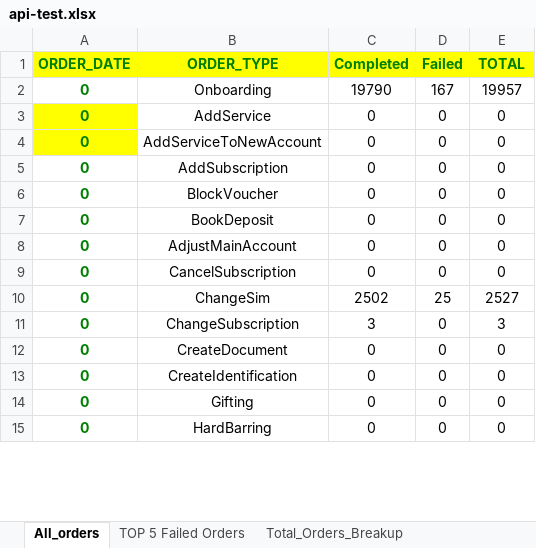
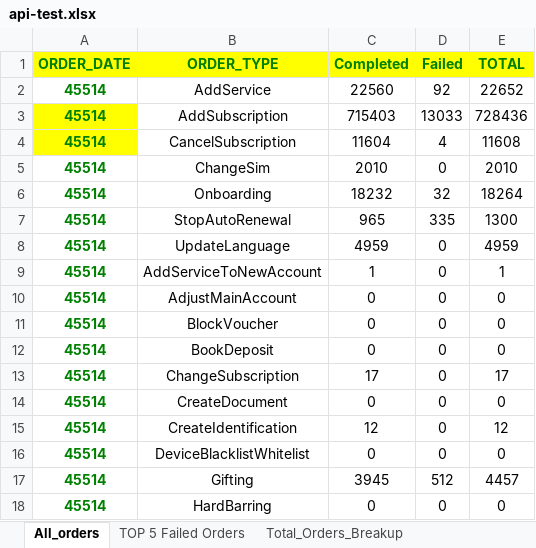
Before and after one commit to blueasni/6Dstuff, an Excel workbook: api-python/api-test.xlsx, sheet All_orders, drawn as a sheet; only a part is shown; values as stored, in another font and other column widths than the file's, no borders; table styles not drawn; removed rows and columns are numbered as before the commit, all else as after; the diff covers the shown part only; the diff names each change by its address in the sheet, - before the commit and + after, or states it on an @@ line.

```diff
--- a/api-python/api-test.xlsx (sheet All_orders)
+++ b/api-python/api-test.xlsx (sheet All_orders)
-row 2: 0 | Onboarding | 19790 | 167 | 19957
-A2 (ORDER_DATE): 0
+A2 (ORDER_DATE): 45514
-A2 fill: #FFFF00
+A2 fill: none
-C2 (Completed): 0
+C2 (Completed): 22560
-D2 (Failed): 0
+D2 (Failed): 92
-E2 (TOTAL): 0
+E2 (TOTAL): 22652
+row 3: 45514 | AddSubscription | 715403 | 13033 | 728436
+row 4: 45514 | CancelSubscription | 11604 | 4 | 11608
+row 5: 45514 | ChangeSim | 2010 | 0 | 2010
+row 6: 45514 | Onboarding | 18232 | 32 | 18264
+row 7: 45514 | StopAutoRenewal | 965 | 335 | 1300
+row 8: 45514 | UpdateLanguage | 4959 | 0 | 4959
-A9:A12 (ORDER_DATE): 0
+A9:A12 (ORDER_DATE): 45514
-A9 fill: #FFFF00
+A9 fill: none
-C9 (Completed): 0
+C9 (Completed): 1
-E9 (TOTAL): 0
+E9 (TOTAL): 1
-B10 (ORDER_TYPE): AddSubscription
+B10 (ORDER_TYPE): AdjustMainAccount
-row 8: 0 | AdjustMainAccount | 0 | 0 | 0
-row 9: 0 | CancelSubscription | 0 | 0 | 0
-row 10: 0 | ChangeSim | 2502 | 25 | 2527
-A13:A15 (ORDER_DATE): 0
+A13:A15 (ORDER_DATE): 45514
-C13 (Completed): 3
+C13 (Completed): 17
-E13 (TOTAL): 3
+E13 (TOTAL): 17
-C15 (Completed): 0
+C15 (Completed): 12
-E15 (TOTAL): 0
+E15 (TOTAL): 12
+row 16: 45514 | DeviceBlacklistWhitelist | 0 | 0 | 0
-A17:A18 (ORDER_DATE): 0
+A17:A18 (ORDER_DATE): 45514
-C17 (Completed): 0
+C17 (Completed): 3945
-D17 (Failed): 0
+D17 (Failed): 512
-E17 (TOTAL): 0
+E17 (TOTAL): 4457
```
Also changed, not shown: 2 added rows, 3 removed rows and 38 edited cells elsewhere in this sheet, sheet Test_sheet, sheet Transpose, sheet Total Orders Breakup(org), sheet Total_Orders_Breakup, sheet Total Orders breakup, sheet Copier, 1 more sheet, other sheet tabs, error.xlsx, 13 other files.
